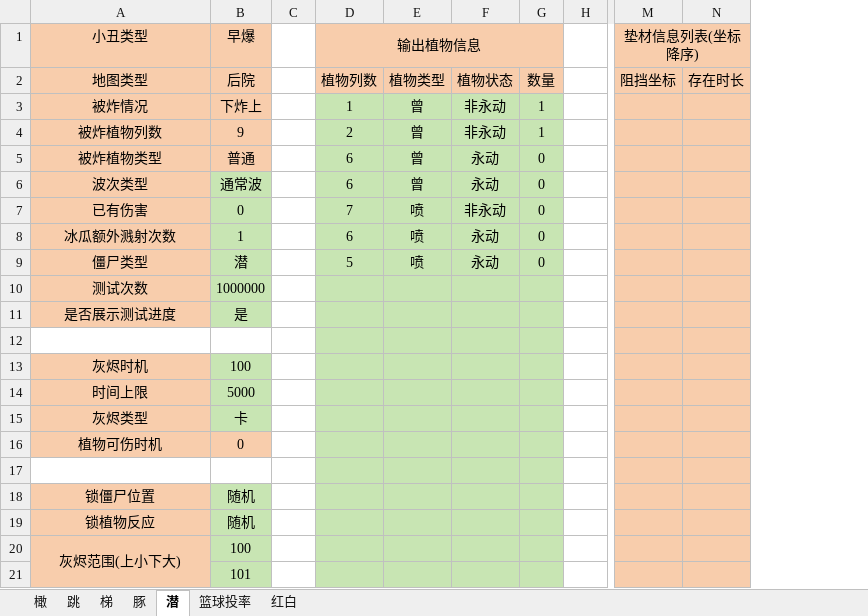
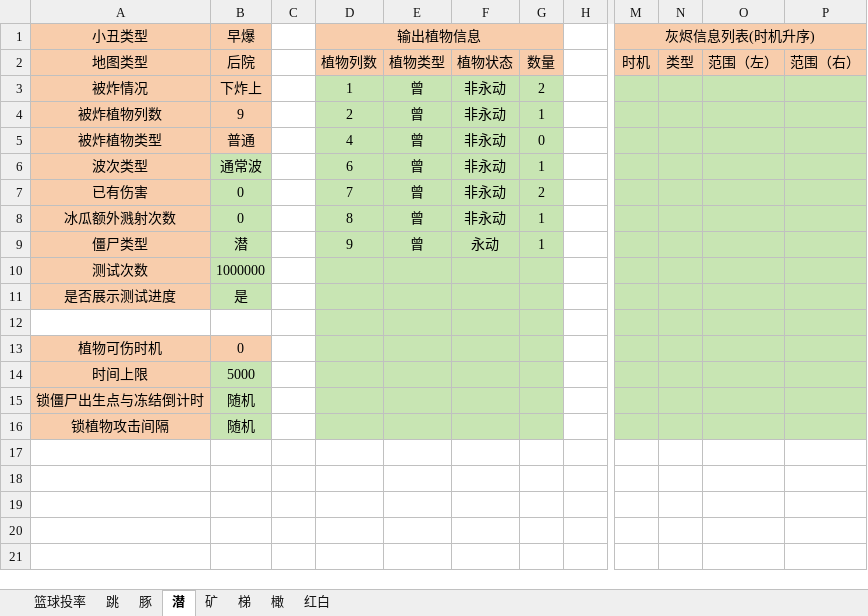
Before and after one commit to Leonhardqwq/PvZ-Cobless-Simulator, an Excel workbook: Enter/enter_test_info.xlsx, sheet 潜, drawn as a sheet; only a part is shown, gaps mark what is left out; values as stored, in another font and other column widths than the file's, no borders; removed rows and columns are numbered as before the commit, all else as after; rows hold the shown columns only; the diff names each change by its address in the sheet, - before the commit and + after, or states it on an @@ line.

```diff
--- a/Enter/enter_test_info.xlsx (sheet 潜)
+++ b/Enter/enter_test_info.xlsx (sheet 潜)
+sheet tab: 矿
@@ sheet tab order changed: 篮球投率 | 跳 | 豚 | 潜 | 矿 | 梯 | 橄 | 红白 @@
-column M (垫材信息列表(坐标降序)), row 2: 阻挡坐标
-column N, row 2: 存在时长
+column M (灰烬信息列表(时机升序)), row 2: 时机
+column N, row 2: 类型
+column O, row 2: 范围（左）
+column P, row 2: 范围（右）
-G3: 1
+G3: 2
-D5 (输出植物信息): 6
+D5 (输出植物信息): 4
-F5:F6: 永动
+F5:F6: 非永动
-G6: 0
+G6: 1
-E7:E9: 喷
+E7:E9: 曾
-G7: 0
+G7: 2
-B8 (早爆): 1
+B8 (早爆): 0
-D8 (输出植物信息): 6
+D8 (输出植物信息): 8
-F8: 永动
+F8: 非永动
-G8:G9: 0
+G8:G9: 1
-D9 (输出植物信息): 5
+D9 (输出植物信息): 9
-row 13: 灰烬时机 | 100
@@ row 16 moved to row 13: 植物可伤时机 @@
-row 15: 灰烬类型 | 卡
-row 17: (empty)
-A15 (小丑类型): 锁僵尸位置
+A15 (小丑类型): 锁僵尸出生点与冻结倒计时
-A16 (小丑类型): 锁植物反应
+A16 (小丑类型): 锁植物攻击间隔
-row 20: 灰烬范围(上小下大) | 100
-row 21:  | 101
```
Also changed, not shown: sheet 豚, sheet 跳, sheet 梯, sheet 橄, sheet 红白, sheet 篮球投率, Jack/jack_test_info.xlsx, Zomboni/zomboni_test_info.xlsx, 21 other files.
